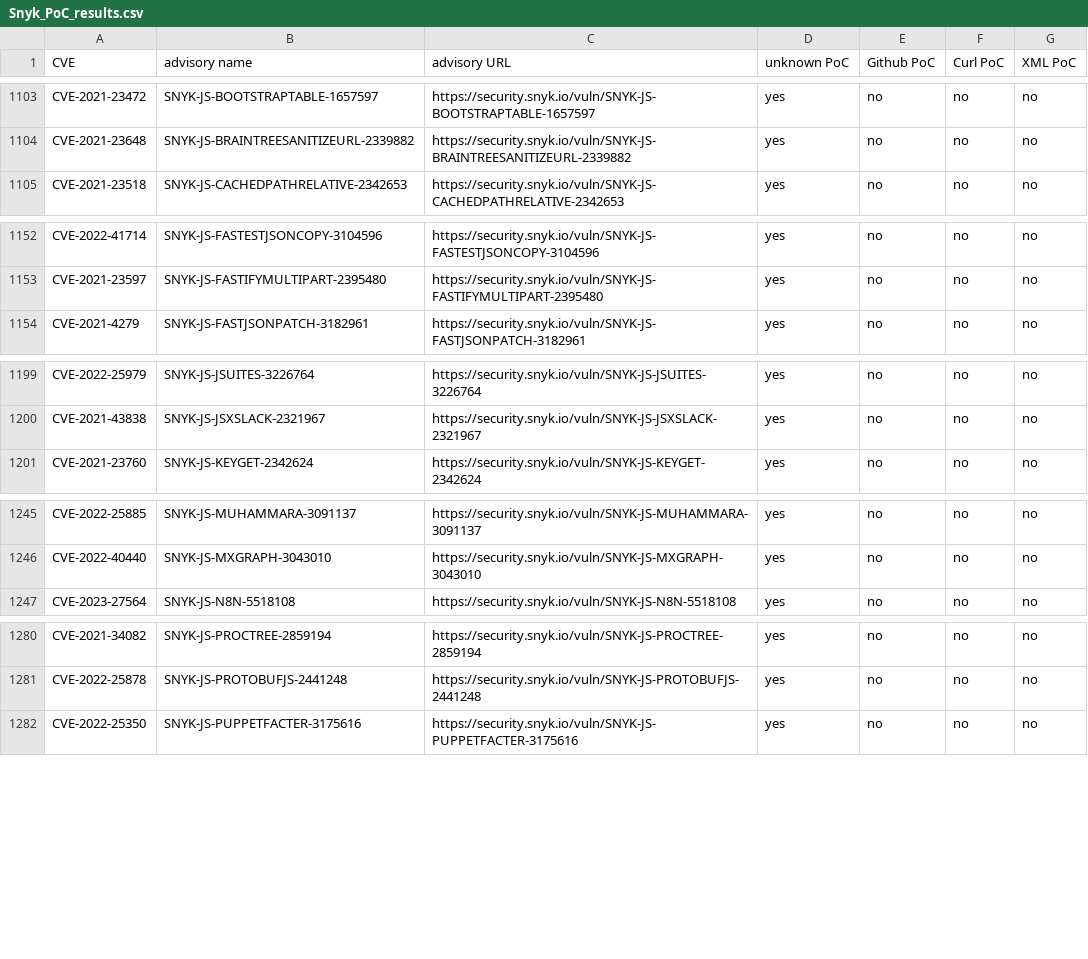
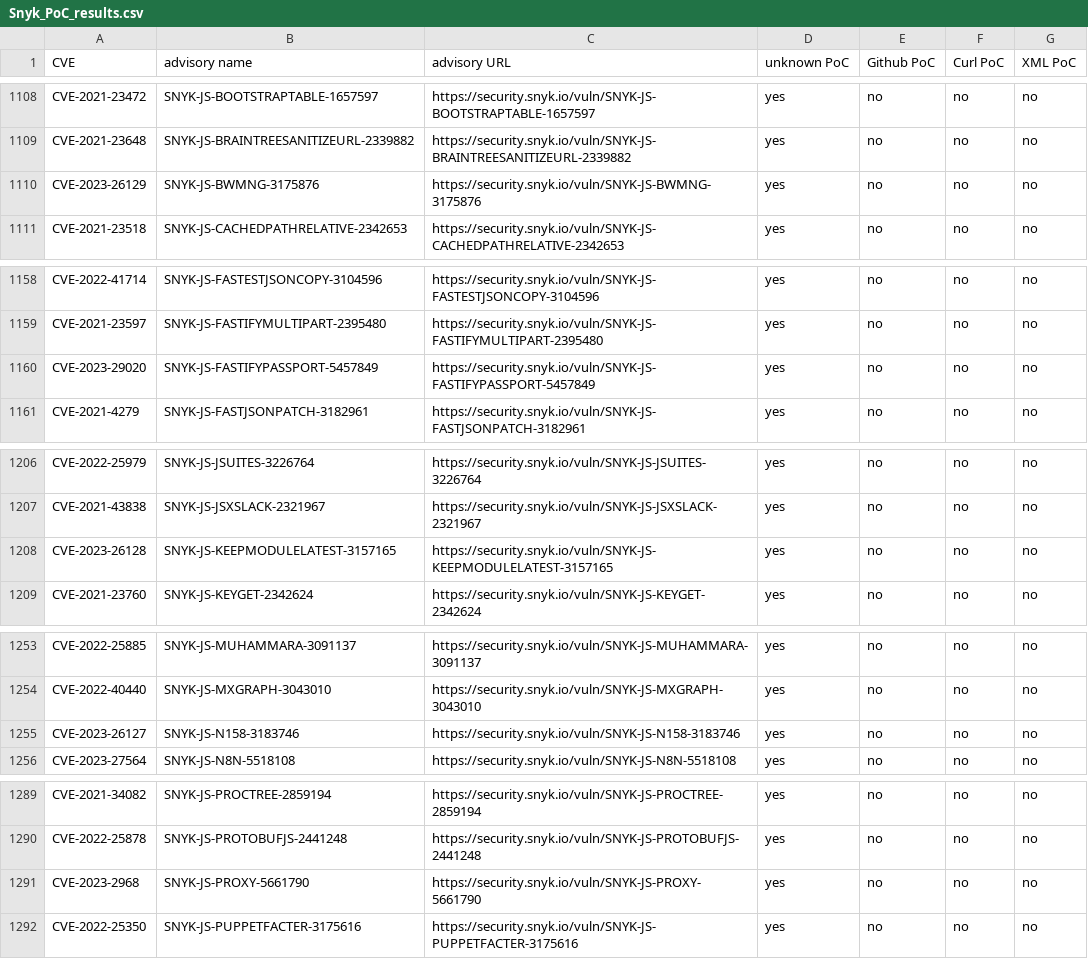
Before and after one commit to e-m-b-a/emba, a CSV file: config/Snyk_PoC_results.csv, drawn as a sheet; only a part is shown, gaps mark what is left out; the diff covers the shown part only; the diff names each change by its address in the sheet, - before the commit and + after, or states it on an @@ line.

Commit message:
Update Snyk database

```diff
--- a/config/Snyk_PoC_results.csv
+++ b/config/Snyk_PoC_results.csv
+row 1110: CVE-2023-26129 | SNYK-JS-BWMNG-3175876 | https://security.snyk.io/vuln/SNYK-JS-BWMNG-3175876 | yes | no | no | no
+row 1160: CVE-2023-29020 | SNYK-JS-FASTIFYPASSPORT-5457849 | https://security.snyk.io/vuln/SNYK-JS-FASTIFYPASSPORT-5457849 | yes | no | no | no
+row 1208: CVE-2023-26128 | SNYK-JS-KEEPMODULELATEST-3157165 | https://security.snyk.io/vuln/SNYK-JS-KEEPMODULELATEST-3157165 | yes | no | no | no
+row 1255: CVE-2023-26127 | SNYK-JS-N158-3183746 | https://security.snyk.io/vuln/SNYK-JS-N158-3183746 | yes | no | no | no
+row 1291: CVE-2023-2968 | SNYK-JS-PROXY-5661790 | https://security.snyk.io/vuln/SNYK-JS-PROXY-5661790 | yes | no | no | no
```
Also changed, not shown: 19 added rows, 3 removed rows, 4 moved rows and 3 edited cells elsewhere in this file.
